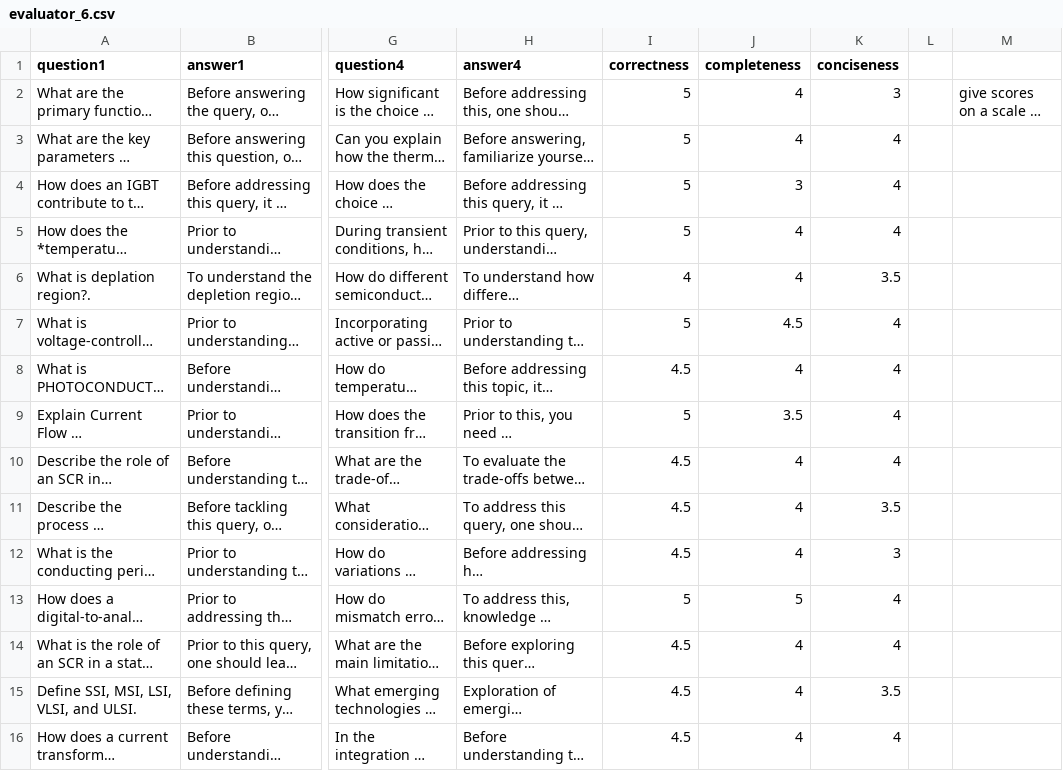
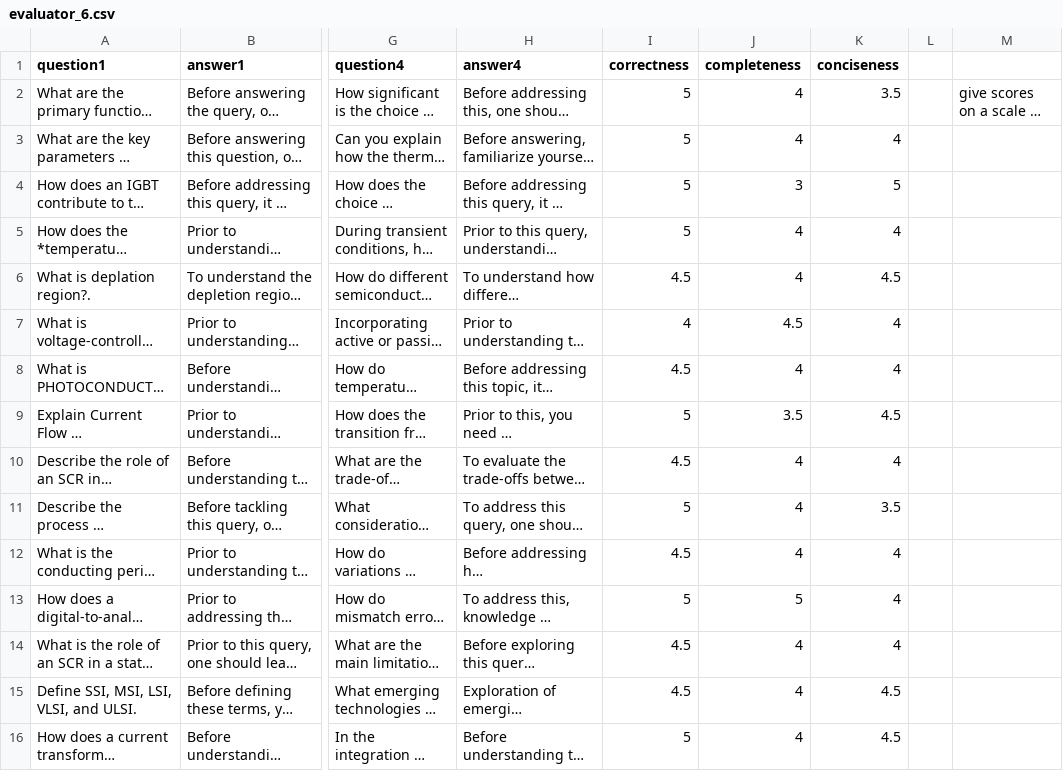
Before and after one commit to hyadess/EduAgent, a CSV file: 7_evaluation/human/dataset_evaluation/evaluations/evaluator_6.csv, drawn as a sheet; only a part is shown, gaps mark what is left out; long unchanged cells end in …; the diff names each change by its address in the sheet, - before the commit and + after, or states it on an @@ line.

```diff
--- a/7_evaluation/human/dataset_evaluation/evaluations/evaluator_6.csv
+++ b/7_evaluation/human/dataset_evaluation/evaluations/evaluator_6.csv
-K2 (conciseness): 3
+K2 (conciseness): 3.5
-K4 (conciseness): 4
+K4 (conciseness): 5
-I6 (correctness): 4
+I6 (correctness): 4.5
-K6 (conciseness): 3.5
+K6 (conciseness): 4.5
-I7 (correctness): 5
+I7 (correctness): 4
-K9 (conciseness): 4
+K9 (conciseness): 4.5
-I11 (correctness): 4.5
+I11 (correctness): 5
-K12 (conciseness): 3
+K12 (conciseness): 4
-K15 (conciseness): 3.5
+K15 (conciseness): 4.5
-I16 (correctness): 4.5
+I16 (correctness): 5
-K16 (conciseness): 4
+K16 (conciseness): 4.5
```
Also changed, not shown: 7_evaluation/human/dataset_evaluation/evaluations/evaluator_1.csv, 7_evaluation/human/dataset_evaluation/evaluations/evaluator_2.csv, 21 other files.
